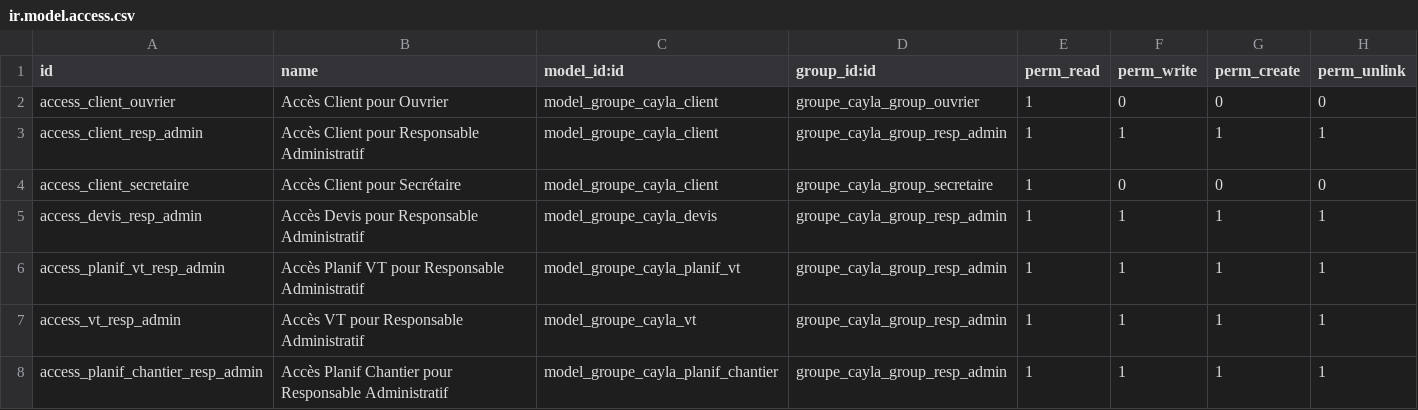
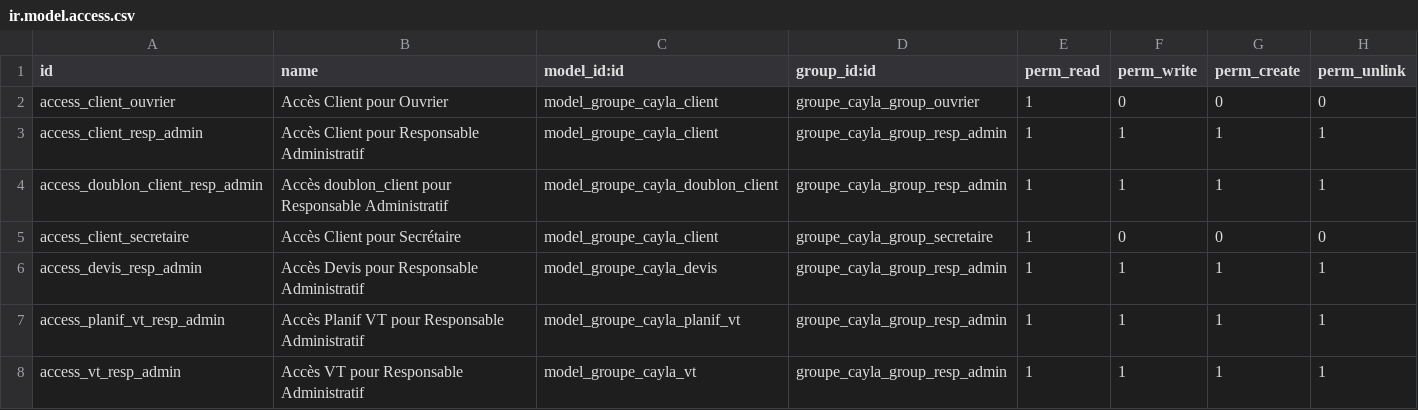
Before and after one commit to henrydes/odoo-addons, a CSV file: groupe_cayla/security/ir.model.access.csv, drawn as a sheet; only a part is shown; the shorter side is filled out with more unchanged rows; the diff names each change by its address in the sheet, - before the commit and + after, or states it on an @@ line.

```diff
--- a/groupe_cayla/security/ir.model.access.csv
+++ b/groupe_cayla/security/ir.model.access.csv
+row 4: access_doublon_client_resp_admin | Accès doublon_client pour Responsable Administratif | model_groupe_cayla_doublon_client | groupe_cayla_group_resp_admin | 1 | 1 | 1 | 1
```
Also changed, not shown: 7 other files.
